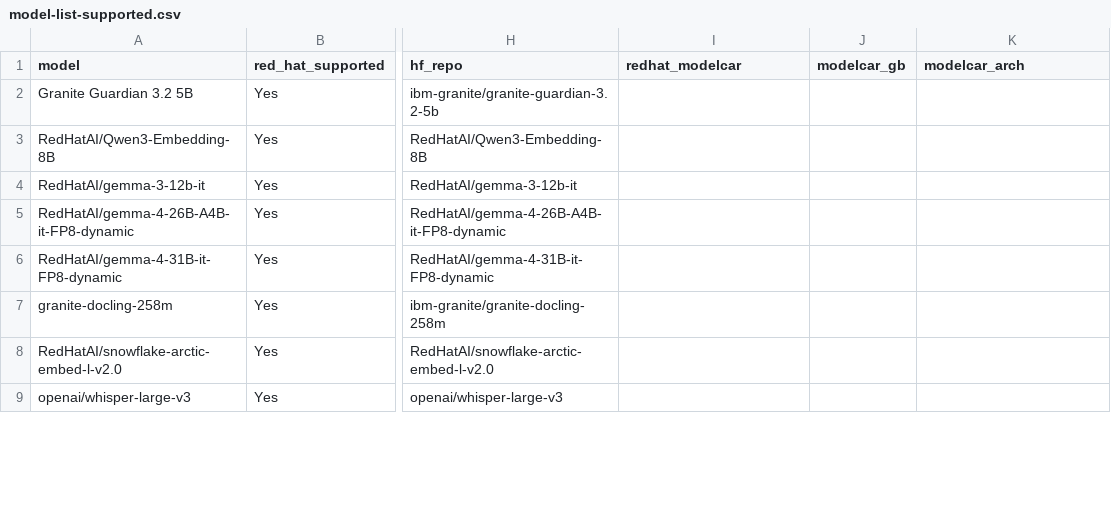
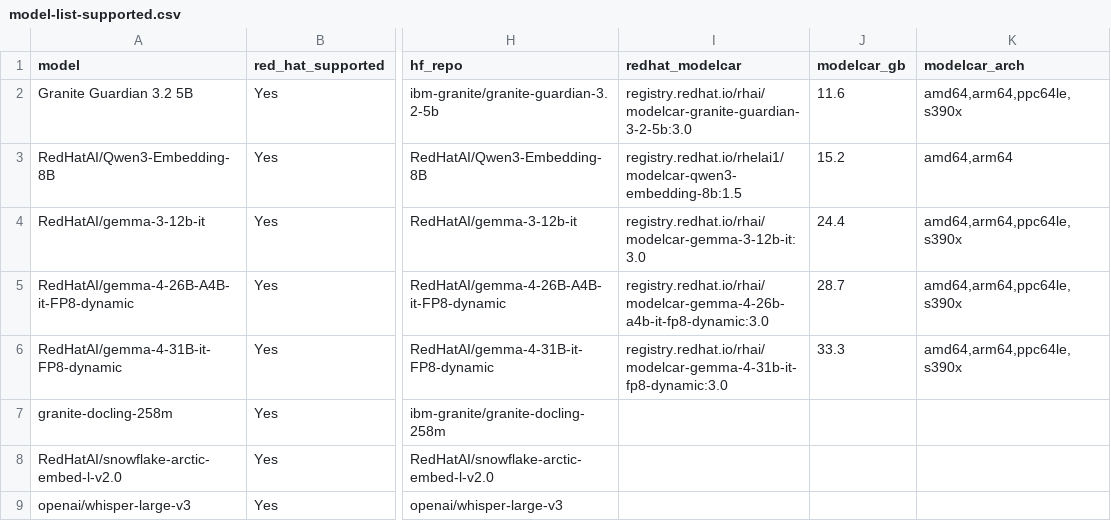
Before and after one commit to dmc5179/offline-models, a CSV file: model-list-supported.csv, drawn as a sheet; only a part is shown, gaps mark what is left out; the diff covers the shown part only; the diff names each change by its address in the sheet, - before the commit and + after, or states it on an @@ line.

```diff
--- a/model-list-supported.csv
+++ b/model-list-supported.csv
-I2 (redhat_modelcar): (empty)
+I2 (redhat_modelcar): registry.redhat.io/rhai/modelcar-granite-guardian-3-2-5b:3.0
-J2 (modelcar_gb): (empty)
+J2 (modelcar_gb): 11.6
-K2 (modelcar_arch): (empty)
+K2 (modelcar_arch): amd64,arm64,ppc64le,s390x
-I3 (redhat_modelcar): (empty)
+I3 (redhat_modelcar): registry.redhat.io/rhelai1/modelcar-qwen3-embedding-8b:1.5
-J3 (modelcar_gb): (empty)
+J3 (modelcar_gb): 15.2
-K3 (modelcar_arch): (empty)
+K3 (modelcar_arch): amd64,arm64
-I4 (redhat_modelcar): (empty)
+I4 (redhat_modelcar): registry.redhat.io/rhai/modelcar-gemma-3-12b-it:3.0
-J4 (modelcar_gb): (empty)
+J4 (modelcar_gb): 24.4
-K4:K6 (modelcar_arch): (empty)
+K4:K6 (modelcar_arch): amd64,arm64,ppc64le,s390x
-I5 (redhat_modelcar): (empty)
+I5 (redhat_modelcar): registry.redhat.io/rhai/modelcar-gemma-4-26b-a4b-it-fp8-dynamic:3.0
-J5 (modelcar_gb): (empty)
+J5 (modelcar_gb): 28.7
-I6 (redhat_modelcar): (empty)
+I6 (redhat_modelcar): registry.redhat.io/rhai/modelcar-gemma-4-31b-it-fp8-dynamic:3.0
-J6 (modelcar_gb): (empty)
+J6 (modelcar_gb): 33.3
```
Also changed, not shown: 46 edited cells elsewhere in this file, model-list.csv, 2 other files.
